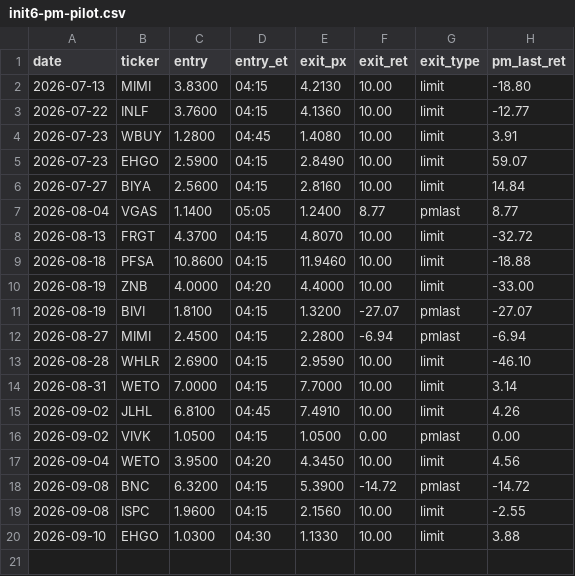
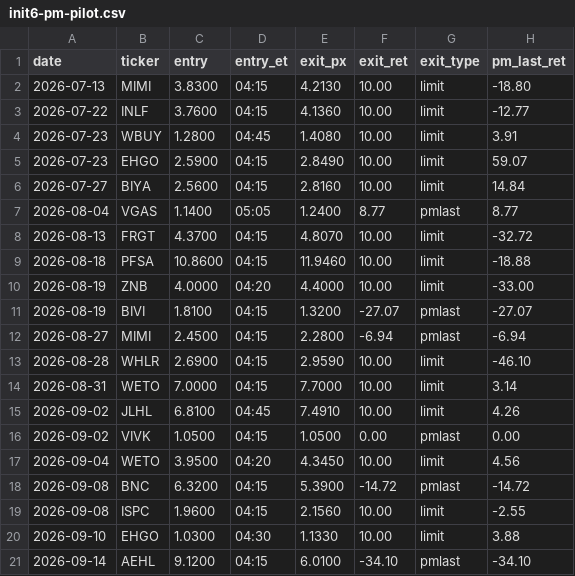
Before and after one commit to juanibiapina/trading, a CSV file: log/init6-pm-pilot.csv, drawn as a sheet; the diff names each change by its address in the sheet, - before the commit and + after, or states it on an @@ line.

Commit message:
strategy advance 2026-09-14: Init 6 pilot admits AEHL (SIP-resolved footprint) — hard fade, edge thins to +3.3%/name net +1.3%, fade-tail 4/20; flags catastrophe-stop

```diff
--- a/log/init6-pm-pilot.csv
+++ b/log/init6-pm-pilot.csv
+row 21: 2026-09-14 | AEHL | 9.1200 | 04:15 | 6.0100 | -34.10 | pmlast | -34.10
```
Also changed, not shown: log/pm-open-scan.csv, 2 other files.
